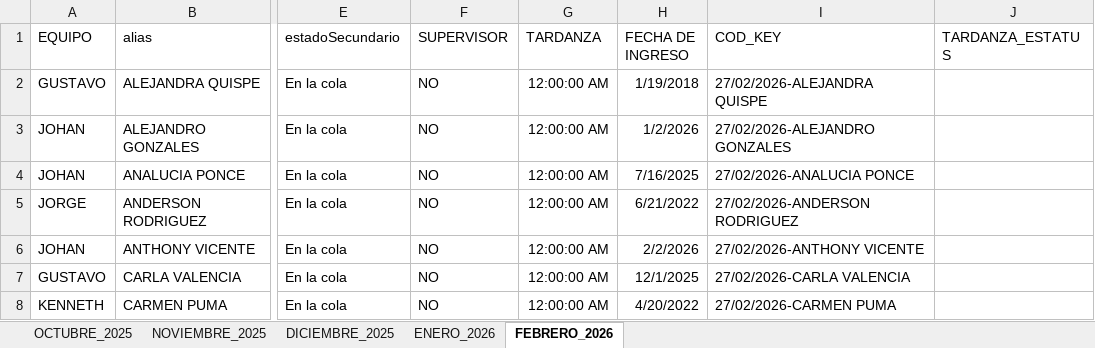
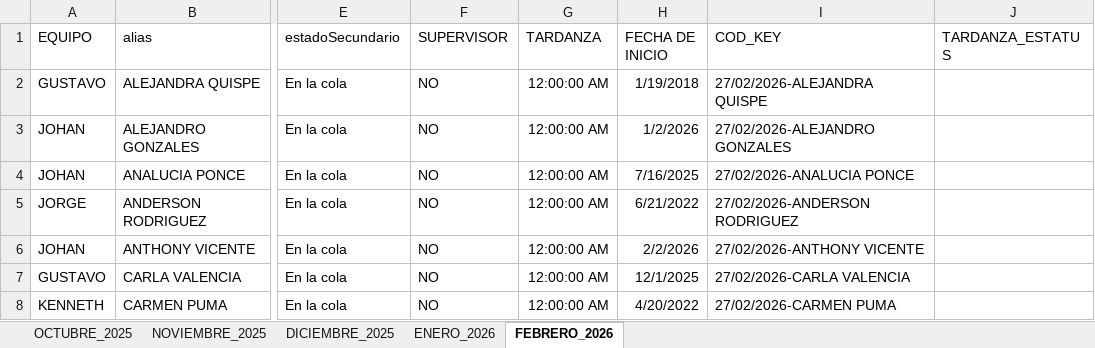
Before and after one commit to jvasquez98/Ranking, an Excel workbook: CS_MARCACIONES_ORCRIST.xlsx, sheet FEBRERO_2026, drawn as a sheet; only a part is shown, gaps mark what is left out; values as stored, in another font and other column widths than the file's, no borders; conditional formats and table styles not drawn; the diff names each change by its address in the sheet, - before the commit and + after, or states it on an @@ line.

```diff
--- a/CS_MARCACIONES_ORCRIST.xlsx (sheet FEBRERO_2026)
+++ b/CS_MARCACIONES_ORCRIST.xlsx (sheet FEBRERO_2026)
-H1: FECHA DE INGRESO
+H1: FECHA DE INICIO
```
Also changed, not shown: 2 other files.
